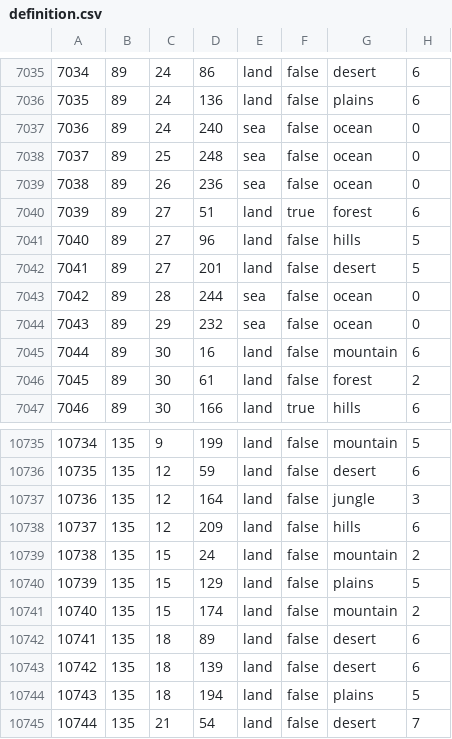
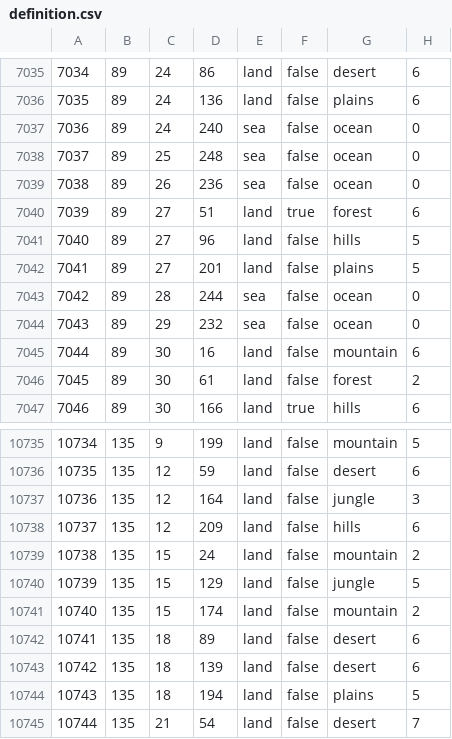
Before and after one commit to Johansens/JFU_testing, a CSV file: map/definition.csv, drawn as a sheet; only a part is shown, gaps mark what is left out.

```diff
--- a/map/definition.csv
+++ b/map/definition.csv
@@ -7041,3 +7041,3 @@
 7040;89;27;96;land;false;hills;5
-7041;89;27;201;land;false;desert;5
+7041;89;27;201;land;false;plains;5
 7042;89;28;244;sea;false;ocean;0
@@ -10739,3 +10739,3 @@
 10738;135;15;24;land;false;mountain;2
-10739;135;15;129;land;false;plains;5
+10739;135;15;129;land;false;jungle;5
 10740;135;15;174;land;false;mountain;2
```
Also changed, not shown: 22 other files.
